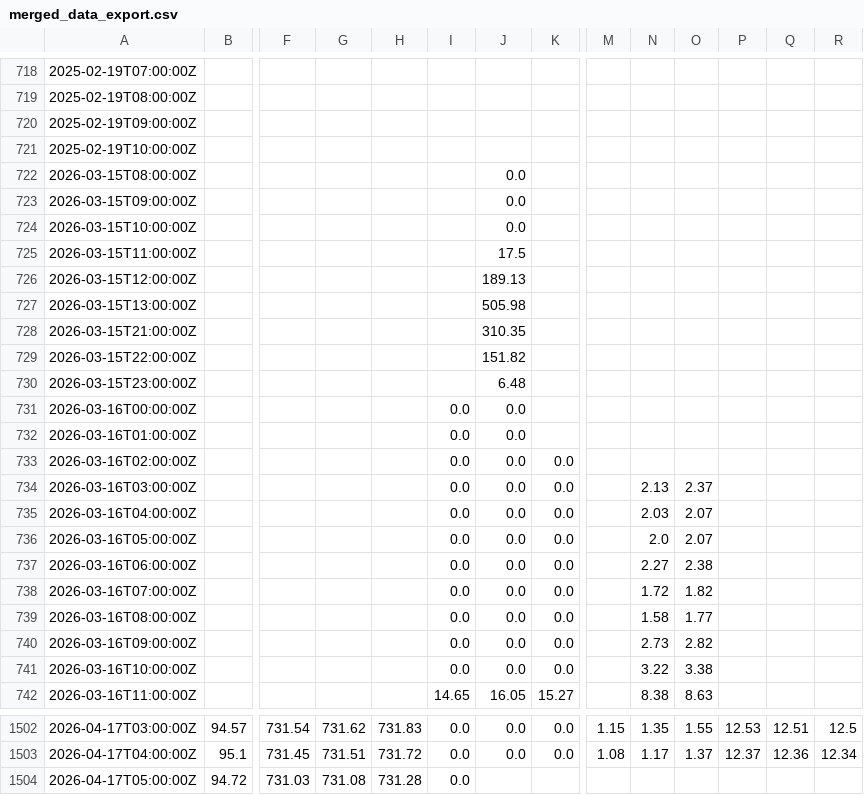
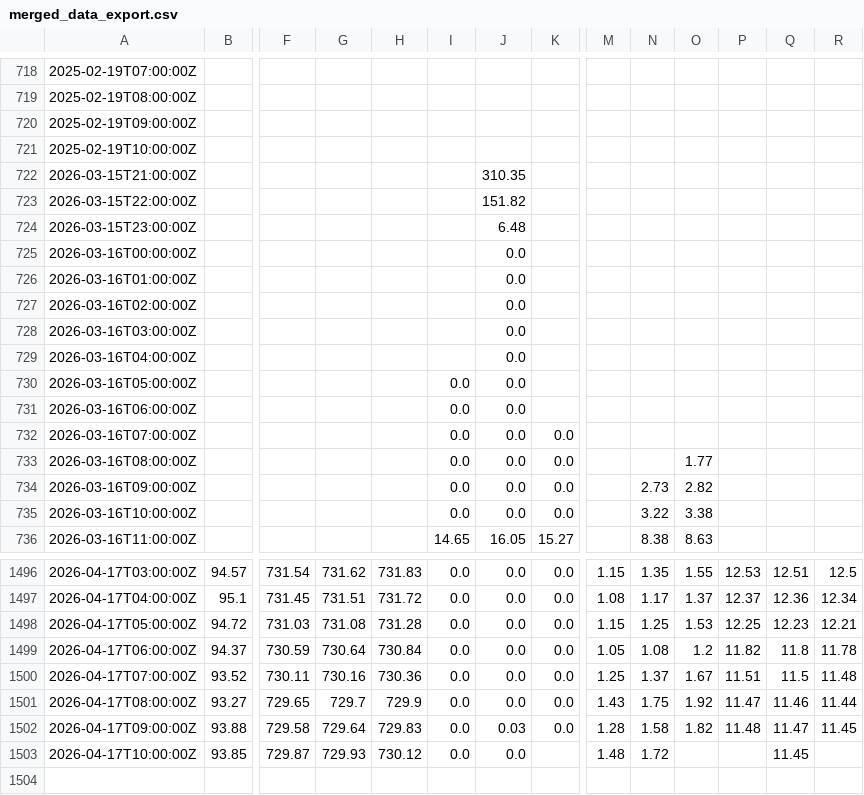
Before and after one commit to ccardenas93/weather_forecast, a CSV file: merged_data_export.csv, drawn as a sheet; only a part is shown, gaps mark what is left out; removed rows and columns are numbered as before the commit, all else as after; rows hold the shown columns only; the diff covers the shown part only; the diff names each change by its address in the sheet, - before the commit and + after, or states it on an @@ line.

```diff
--- a/merged_data_export.csv
+++ b/merged_data_export.csv
-row 722: 2026-03-15T08:00:00Z |  |  |  |  |  | 0.0
-row 723: 2026-03-15T09:00:00Z |  |  |  |  |  | 0.0
-row 724: 2026-03-15T10:00:00Z |  |  |  |  |  | 0.0
-row 725: 2026-03-15T11:00:00Z |  |  |  |  |  | 17.5
-row 726: 2026-03-15T12:00:00Z |  |  |  |  |  | 189.13
-row 727: 2026-03-15T13:00:00Z |  |  |  |  |  | 505.98
-I725:I729: 0.0
+I725:I729: (empty)
-K727:K731: 0.0
+K727:K731: (empty)
-N728: 2.13
+N728: (empty)
-O728: 2.37
+O728: (empty)
-N729: 2.03
+N729: (empty)
-O729:O730: 2.07
+O729:O730: (empty)
-N730: 2.0
+N730: (empty)
-N731: 2.27
+N731: (empty)
-O731: 2.38
+O731: (empty)
-N732: 1.72
+N732: (empty)
-O732: 1.82
+O732: (empty)
-N733: 1.58
+N733: (empty)
-J1498: (empty)
+J1498: 0.0
-K1498: (empty)
+K1498: 0.0
-M1498: (empty)
+M1498: 1.15
-N1498: (empty)
+N1498: 1.25
-O1498: (empty)
+O1498: 1.53
-P1498: (empty)
+P1498: 12.25
-Q1498: (empty)
+Q1498: 12.23
-R1498: (empty)
+R1498: 12.21
+row 1499: 2026-04-17T06:00:00Z | 94.37 | 730.59 | 730.64 | 730.84 | 0.0 | 0.0 | 0.0 | 1.05 | 1.08 | 1.2 | 11.82 | 11.8 | 11.78
+row 1500: 2026-04-17T07:00:00Z | 93.52 | 730.11 | 730.16 | 730.36 | 0.0 | 0.0 | 0.0 | 1.25 | 1.37 | 1.67 | 11.51 | 11.5 | 11.48
+row 1501: 2026-04-17T08:00:00Z | 93.27 | 729.65 | 729.7 | 729.9 | 0.0 | 0.0 | 0.0 | 1.43 | 1.75 | 1.92 | 11.47 | 11.46 | 11.44
+row 1502: 2026-04-17T09:00:00Z | 93.88 | 729.58 | 729.64 | 729.83 | 0.0 | 0.03 | 0.0 | 1.28 | 1.58 | 1.82 | 11.48 | 11.47 | 11.45
+row 1503: 2026-04-17T10:00:00Z | 93.85 | 729.87 | 729.93 | 730.12 | 0.0 | 0.0 |  | 1.48 | 1.72 |  |  | 11.45
```
Also changed, not shown: 57 edited cells elsewhere in this file, forecast_metrics.csv, forecast_output.csv, 5 other files.
